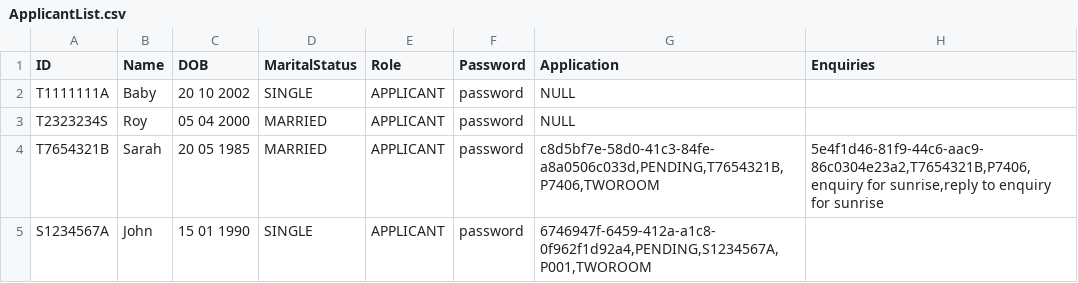
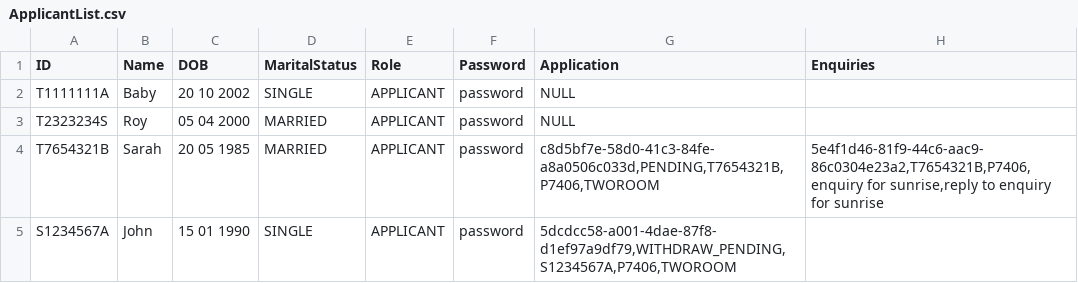
Before and after one commit to KelvinLek/BTO_APP_2002, a CSV file: data/ApplicantList.csv, drawn as a sheet.

```diff
--- a/data/ApplicantList.csv
+++ b/data/ApplicantList.csv
@@ -4,2 +4,2 @@ T2323234S|Roy|05 04 2000|MARRIED|APPLICANT|password|NULL|
 T7654321B|Sarah|20 05 1985|MARRIED|APPLICANT|password|c8d5bf7e-58d0-41c3-84fe-a8a0506c033d,PENDING,T7654321B,P7406,TWOROOM|5e4f1d46-81f9-44c6-aac9-86c0304e23a2,T7654321B,P7406,enquiry for sunrise,reply to enquiry for sunrise
-S1234567A|John|15 01 1990|SINGLE|APPLICANT|password|6746947f-6459-412a-a1c8-0f962f1d92a4,PENDING,S1234567A,P001,TWOROOM|
+S1234567A|John|15 01 1990|SINGLE|APPLICANT|password|5dcdcc58-a001-4dae-87f8-d1ef97a9df79,WITHDRAW_PENDING,S1234567A,P7406,TWOROOM|
```
Also changed, not shown: data/ApplicationList.csv, data/ProjectList.csv, 10 other files.
